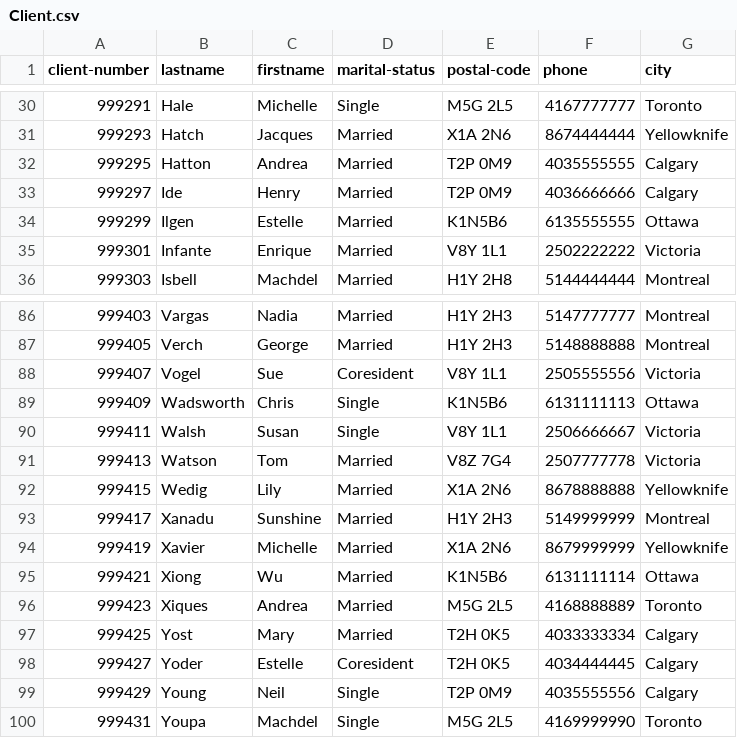
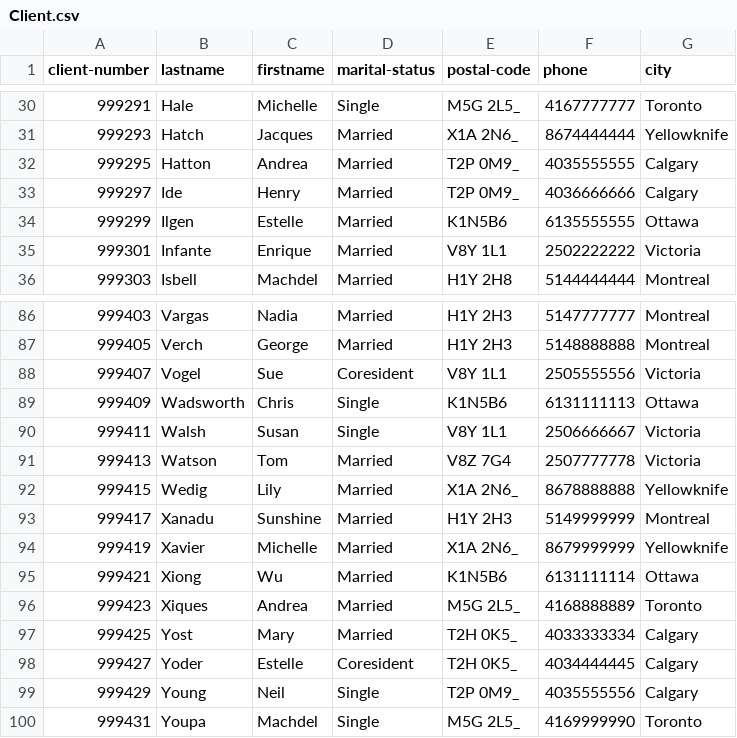
Before and after one commit to faubes/csi3130, a CSV file: data/Client.csv, drawn as a sheet; only a part is shown, gaps mark what is left out; the diff covers the shown part only; the diff names each change by its address in the sheet, - before the commit and + after, or states it on an @@ line.

```diff
--- a/data/Client.csv
+++ b/data/Client.csv
-E30 (postal-code): M5G 2L5
+E30 (postal-code): M5G 2L5_
-E31 (postal-code): X1A 2N6
+E31 (postal-code): X1A 2N6_
-E32:E33 (postal-code): T2P 0M9
+E32:E33 (postal-code): T2P 0M9_
-E92 (postal-code): X1A 2N6
+E92 (postal-code): X1A 2N6_
-E94 (postal-code): X1A 2N6
+E94 (postal-code): X1A 2N6_
-E96 (postal-code): M5G 2L5
+E96 (postal-code): M5G 2L5_
-E97:E98 (postal-code): T2H 0K5
+E97:E98 (postal-code): T2H 0K5_
-E99 (postal-code): T2P 0M9
+E99 (postal-code): T2P 0M9_
-E100 (postal-code): M5G 2L5
+E100 (postal-code): M5G 2L5_
```
Also changed, not shown: 37 edited cells elsewhere in this file, data/Account.csv, data/Branch.csv, 6 other files.
